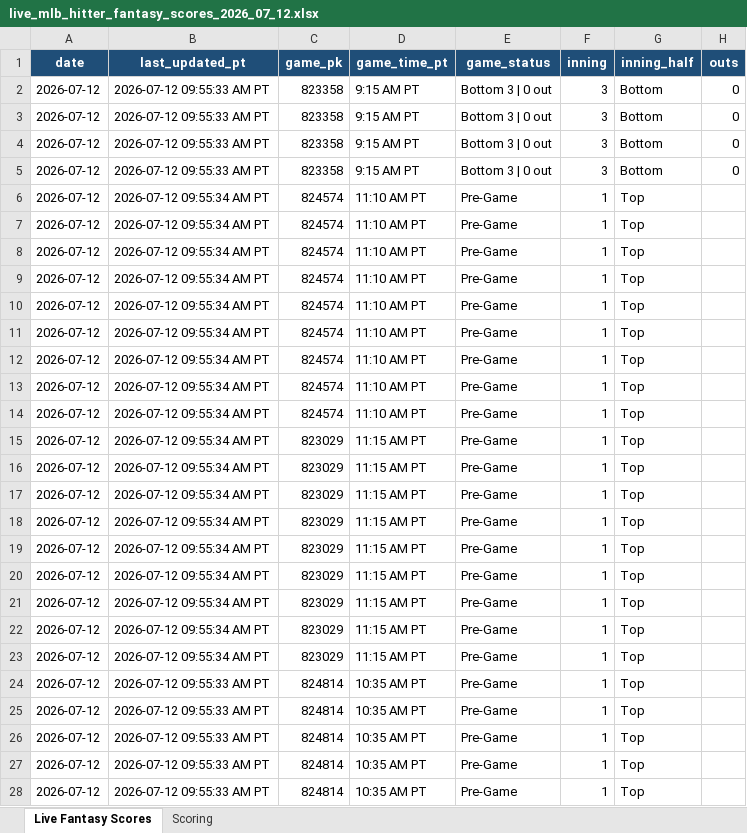
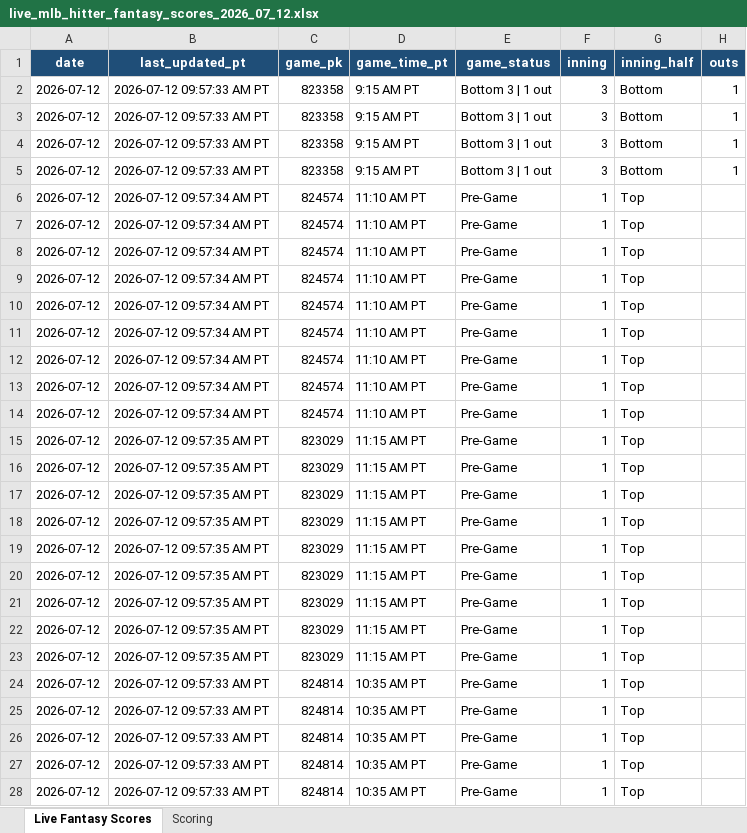
Before and after one commit to pzbaseball/mlb-site-data, an Excel workbook: live_mlb_hitter_fantasy_scores_2026_07_12.xlsx, sheet Live Fantasy Scores, drawn as a sheet; only a part is shown; values as stored, in another font and other column widths than the file's, no borders; conditional formats not drawn; the diff covers the shown part only; the diff names each change by its address in the sheet, - before the commit and + after, or states it on an @@ line.

Commit message:
Update live MLB hitter fantasy scores 2026-07-12 09:57:36 AM PT

```diff
--- a/live_mlb_hitter_fantasy_scores_2026_07_12.xlsx (sheet Live Fantasy Scores)
+++ b/live_mlb_hitter_fantasy_scores_2026_07_12.xlsx (sheet Live Fantasy Scores)
-B2:B5 (last_updated_pt): 2026-07-12 09:55:33 AM PT
+B2:B5 (last_updated_pt): 2026-07-12 09:57:33 AM PT
-E2:E5 (game_status): Bottom 3 | 0 out
+E2:E5 (game_status): Bottom 3 | 1 out
-H2:H5 (outs): 0
+H2:H5 (outs): 1
-B6:B14 (last_updated_pt): 2026-07-12 09:55:34 AM PT
+B6:B14 (last_updated_pt): 2026-07-12 09:57:34 AM PT
-B15:B23 (last_updated_pt): 2026-07-12 09:55:34 AM PT
+B15:B23 (last_updated_pt): 2026-07-12 09:57:35 AM PT
-B24:B28 (last_updated_pt): 2026-07-12 09:55:33 AM PT
+B24:B28 (last_updated_pt): 2026-07-12 09:57:33 AM PT
```
Also changed, not shown: 238 edited cells elsewhere in this sheet, 1 other file.
